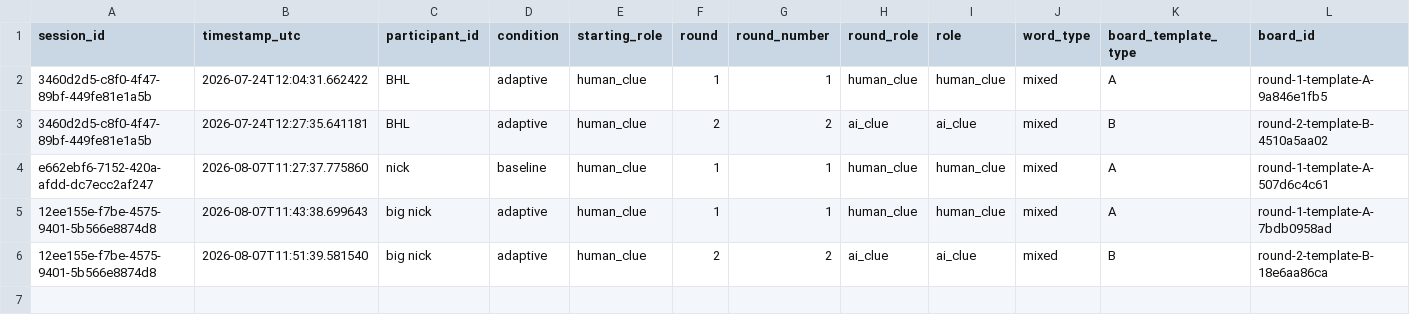
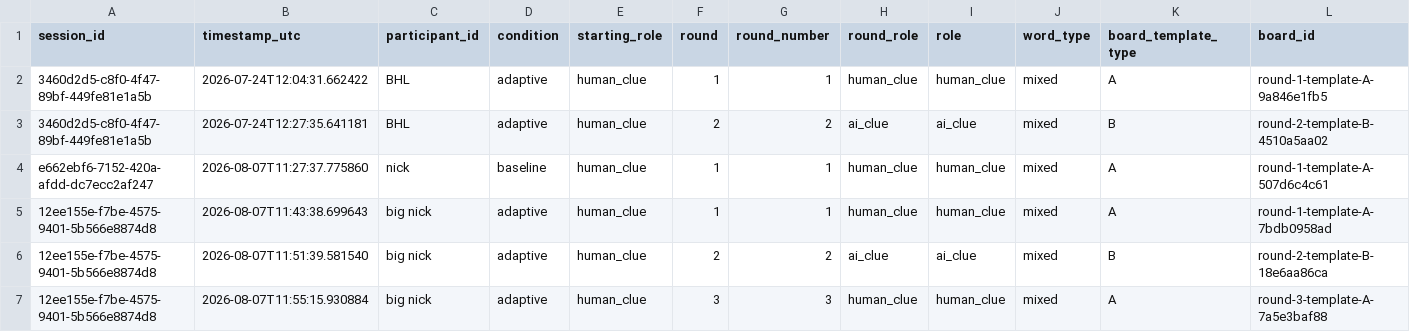
Before and after one commit to Shima1994/human-ai-game, a CSV file: data/game_rounds.csv, drawn as a sheet; only a part is shown; rows hold the shown columns only; the diff names each change by its address in the sheet, - before the commit and + after, or states it on an @@ line.

Commit message:
Append word game round data

```diff
--- a/data/game_rounds.csv
+++ b/data/game_rounds.csv
+row 7: 12ee155e-f7be-4575-9401-5b566e8874d8 | 2026-08-07T11:55:15.930884 | big nick | adaptive | human_clue | 3 | 3 | human_clue | human_clue | mixed | A | round-3-template-A-7a5e3baf88
```
